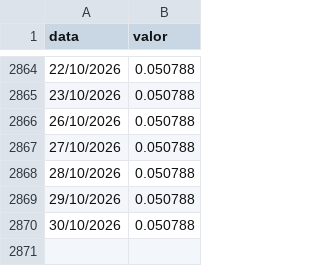
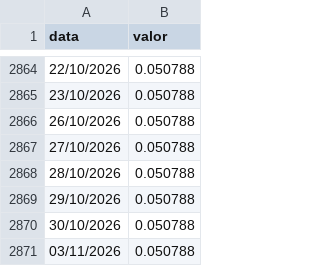
Before and after one commit to au-gusto/portfolioLab-Temp, a CSV file: public/Dados/cdi_data_total.csv, drawn as a sheet; only a part is shown, gaps mark what is left out; the diff names each change by its address in the sheet, - before the commit and + after, or states it on an @@ line.

```diff
--- a/public/Dados/cdi_data_total.csv
+++ b/public/Dados/cdi_data_total.csv
+row 2871: 03/11/2026 | 0.050788
```
Also changed, not shown: 1 other file.
